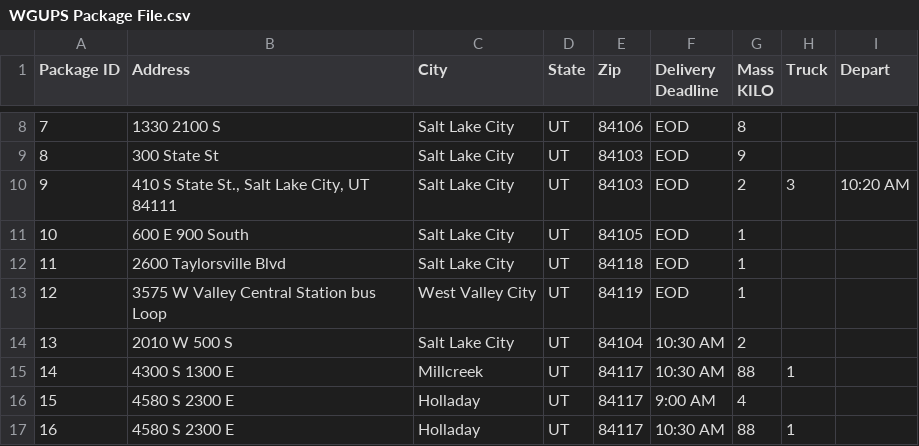
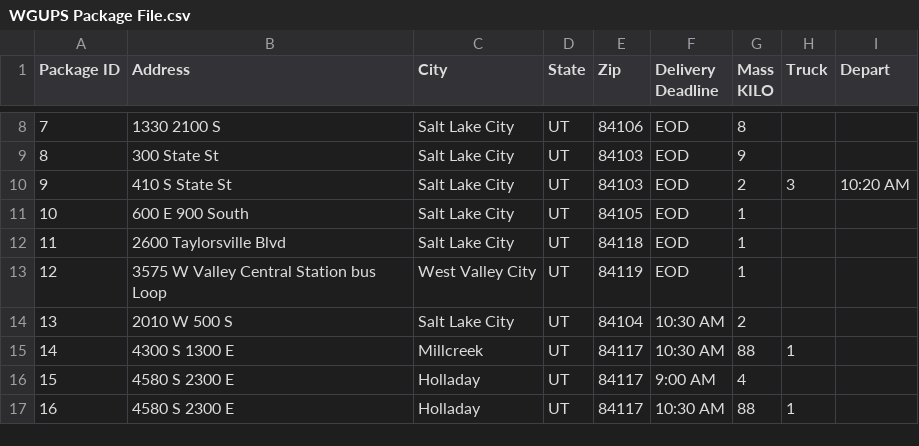
Before and after one commit to karlvmattson/PyDeliver, a CSV file: WGUPS Package File.csv, drawn as a sheet; only a part is shown, gaps mark what is left out.

```diff
--- a/WGUPS Package File.csv
+++ b/WGUPS Package File.csv
@@ -11,3 +11,3 @@ KILO",Truck,Depart
 8,300 State St,Salt Lake City,UT,84103,EOD,9,,
-9,"410 S State St., Salt Lake City, UT 84111",Salt Lake City,UT,84103,EOD,2,3,10:20 AM
+9,410 S State St,Salt Lake City,UT,84103,EOD,2,3,10:20 AM
 10,600 E 900 South,Salt Lake City,UT,84105,EOD,1,,
```
Also changed, not shown: 5 other files.
